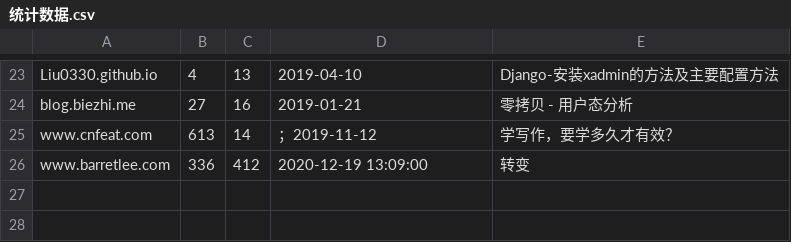
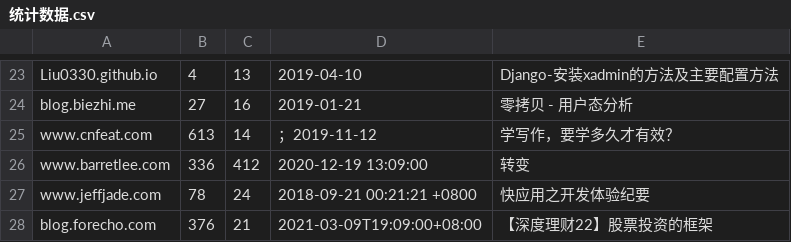
Before and after one commit to nobodxbodon/collection-of-chinese-blogs, a CSV file: 原型/统计数据.csv, drawn as a sheet; only a part is shown, gaps mark what is left out.

Commit message:
添加 www.jeffjade.com 和 blog.forecho.com

```diff
--- a/原型/统计数据.csv
+++ b/原型/统计数据.csv
@@ -26 +26,3 @@ www.cnfeat.com,613,14,；2019-11-12,学写作，要学多久才有效？
 www.barretlee.com,336,412,2020-12-19 13:09:00,转变
+www.jeffjade.com,78,24,2018-09-21 00:21:21 +0800,快应用之开发体验纪要
+blog.forecho.com,376,21,2021-03-09T19:09:00+08:00,【深度理财22】股票投资的框架
```
Also changed, not shown: 原型/仓库列表.csv, 2 other files.
